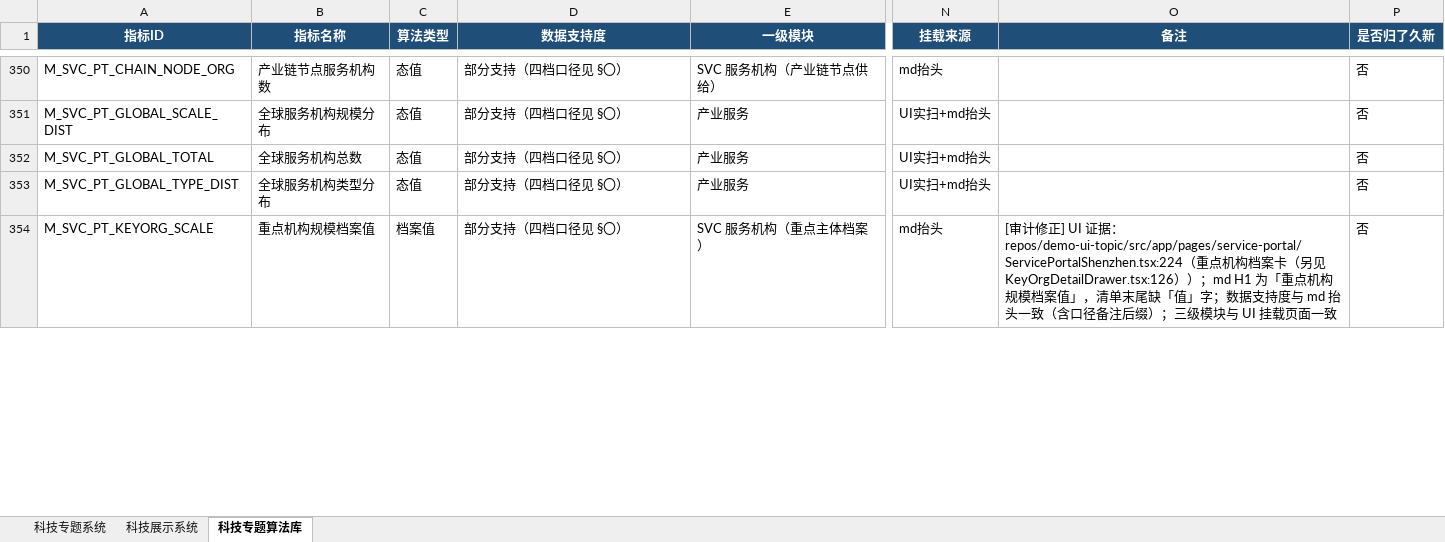
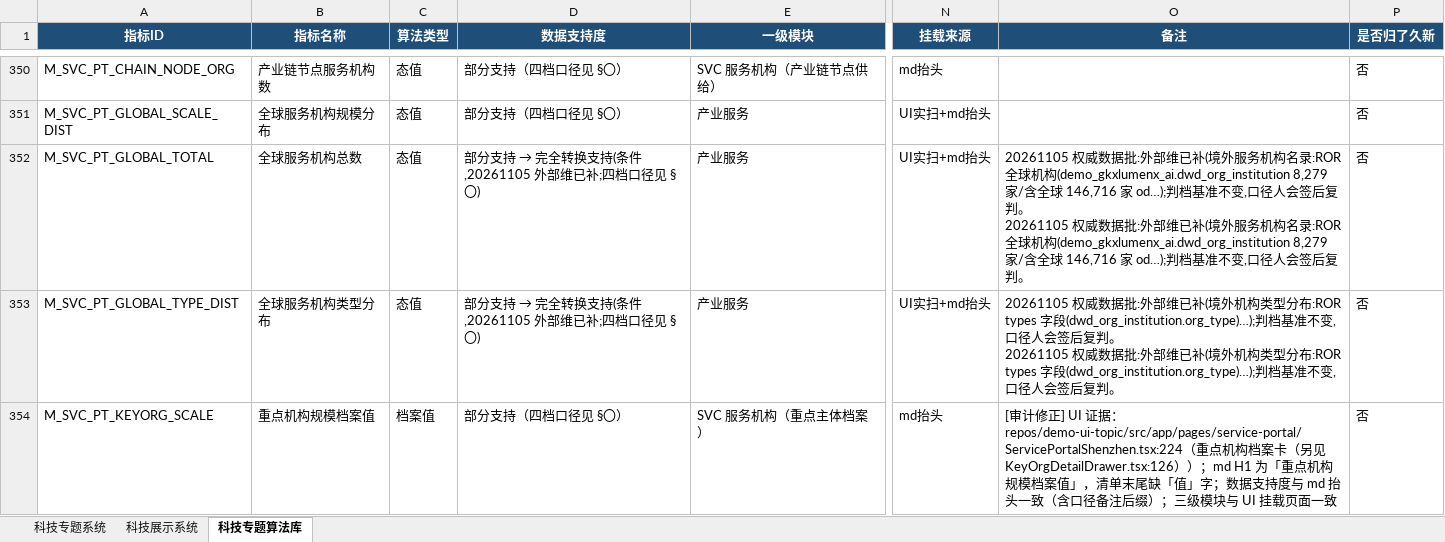
Before and after one commit to Marisolebxf/-, an Excel workbook: agent-delivery/metrics/指标入库详情-合并-20261028-三系统.xlsx, sheet 科技专题算法库, drawn as a sheet; only a part is shown, gaps mark what is left out; values as stored, in another font and other column widths than the file's, no borders; ↵ is a line break in a cell; the diff covers the shown part only; the diff names each change by its address in the sheet, - before the commit and + after, or states it on an @@ line.

```diff
--- a/agent-delivery/metrics/指标入库详情-合并-20261028-三系统.xlsx (sheet 科技专题算法库)
+++ b/agent-delivery/metrics/指标入库详情-合并-20261028-三系统.xlsx (sheet 科技专题算法库)
@@ D352:D353 (数据支持度): 部分支持（四档口径见 §〇） → 部分支持 → 完全转换支持(条件,20261105 外部维已补;四档口径见 §〇) @@
-O352 (备注): (empty)
+O352 (备注): 20261105 权威数据批:外部维已补(境外服务机构名录:ROR 全球机构(demo_gkxlumenx_ai.dwd_org_institution 8,279 家/含全球 146,716 家 od…);判档基准不变,口径人会签后复判。 ↵ 20261105 权威数据批:外部维已补(境外服务机构名录:ROR 全球机构(demo_gkxlumenx_ai.dwd_org_institution 8,279 家/含全球 146,716 家 od…);判档基准不变,口径人会签后复判。
-O353 (备注): (empty)
+O353 (备注): 20261105 权威数据批:外部维已补(境外机构类型分布:ROR types 字段(dwd_org_institution.org_type)…);判档基准不变,口径人会签后复判。 ↵ 20261105 权威数据批:外部维已补(境外机构类型分布:ROR types 字段(dwd_org_institution.org_type)…);判档基准不变,口径人会签后复判。
```
Also changed, not shown: 20 edited cells elsewhere in this sheet, sheet 科技展示系统, sheet 科技专题系统, 33 other files.
